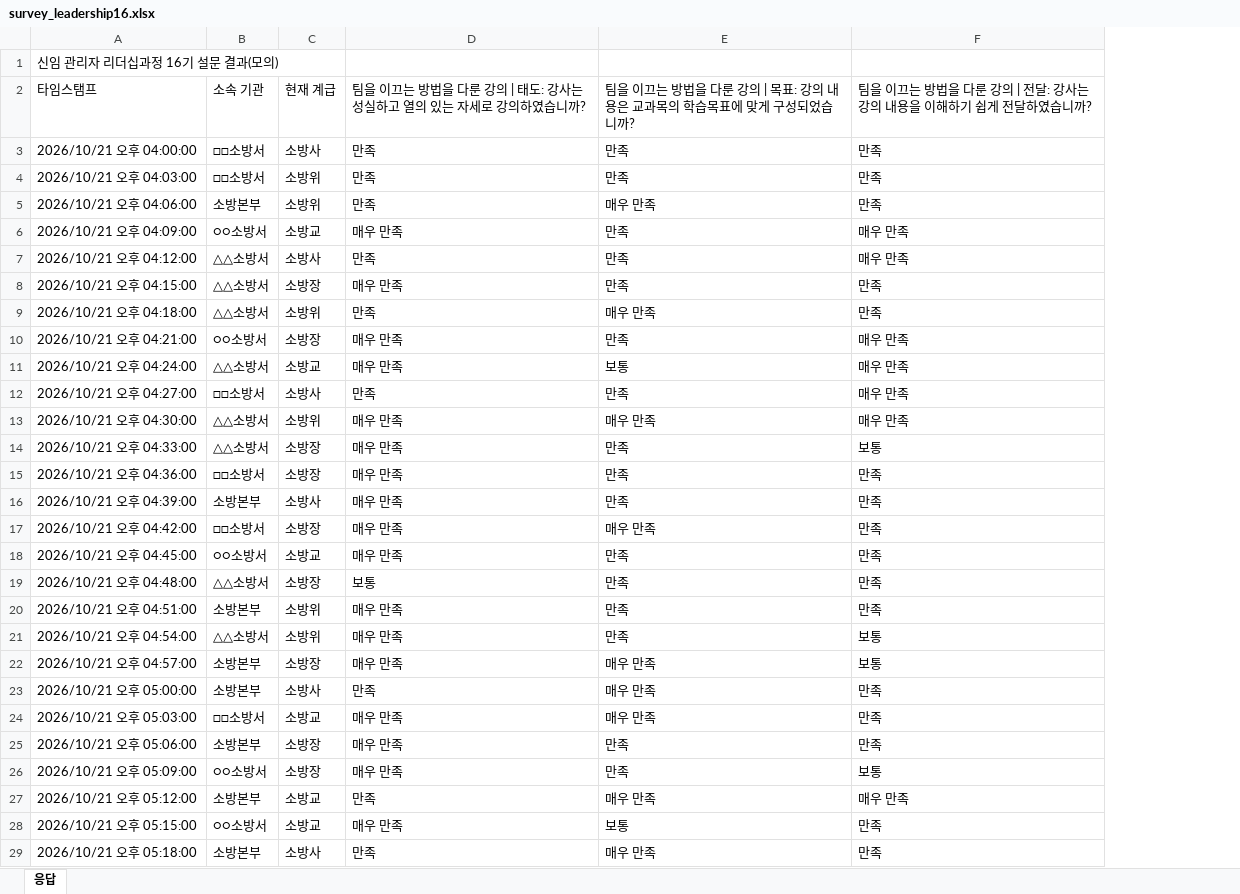
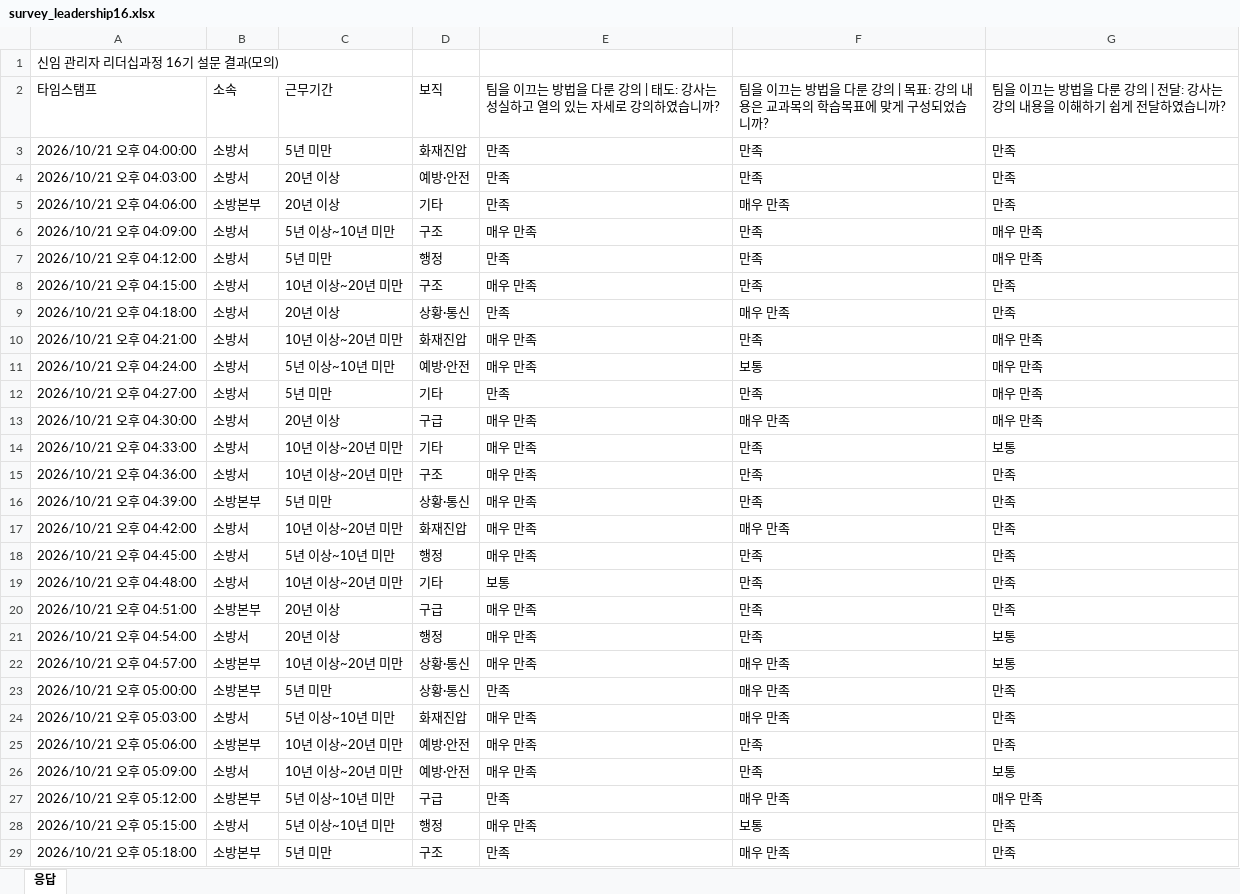
Before and after one commit to lecture-master-ai/lecture-master-ai.github.io, an Excel workbook: samples/survey_leadership16.xlsx, sheet 응답, drawn as a sheet; only a part is shown; values as stored, in another font and other column widths than the file's, no borders; removed rows and columns are numbered as before the commit, all else as after; the diff covers the shown part only; the diff names each change by its address in the sheet, - before the commit and + after, or states it on an @@ line.

```diff
--- a/samples/survey_leadership16.xlsx (sheet 응답)
+++ b/samples/survey_leadership16.xlsx (sheet 응답)
-column C, rows 2-29: 현재 계급 | 소방사 | 소방위 | 소방위 | 소방교 | 소방사 | 소방장 | 소방위 | 소방장 | 소방교 | 소방사 | 소방위 | 소방장 | 소방장 | 소방사 | 소방장 | 소방교 | 소방장 | 소방위 | 소방위 | 소방장 | 소방사 | 소방교 | 소방장 | 소방장 | 소방교 | 소방교 | 소방사
+column C, rows 2-29: 근무기간 | 5년 미만 | 20년 이상 | 20년 이상 | 5년 이상~10년 미만 | 5년 미만 | 10년 이상~20년 미만 | 20년 이상 | 10년 이상~20년 미만 | 5년 이상~10년 미만 | 5년 미만 | 20년 이상 | 10년 이상~20년 미만 | 10년 이상~20년 미만 | 5년 미만 | 10년 이상~20년 미만 | 5년 이상~10년 미만 | 10년 이상~20년 미만 | 20년 이상 | 20년 이상 | 10년 이상~20년 미만 | 5년 미만 | 5년 이상~10년 미만 | 10년 이상~20년 미만 | 10년 이상~20년 미만 | 5년 이상~10년 미만 | 5년 이상~10년 미만 | 5년 미만
+column D, rows 2-29: 보직 | 화재진압 | 예방·안전 | 기타 | 구조 | 행정 | 구조 | 상황·통신 | 화재진압 | 예방·안전 | 기타 | 구급 | 기타 | 구조 | 상황·통신 | 화재진압 | 행정 | 기타 | 구급 | 행정 | 상황·통신 | 상황·통신 | 화재진압 | 예방·안전 | 예방·안전 | 구급 | 행정 | 구조
-B2: 소속 기관
+B2: 소속
-B3:B4: □□소방서
+B3:B4: 소방서
-B6: ○○소방서
+B6: 소방서
-B7:B9: △△소방서
+B7:B9: 소방서
-B10: ○○소방서
+B10: 소방서
-B11: △△소방서
+B11: 소방서
-B12: □□소방서
+B12: 소방서
-B13:B14: △△소방서
+B13:B14: 소방서
-B15: □□소방서
+B15: 소방서
-B17: □□소방서
+B17: 소방서
-B18: ○○소방서
+B18: 소방서
-B19: △△소방서
+B19: 소방서
-B21: △△소방서
+B21: 소방서
-B24: □□소방서
+B24: 소방서
-B26: ○○소방서
+B26: 소방서
-B28: ○○소방서
+B28: 소방서
```
Also changed, not shown: 5 edited cells elsewhere in this sheet, samples/survey_command11.xlsx, samples/survey_ems2.xlsx, 7 other files.
